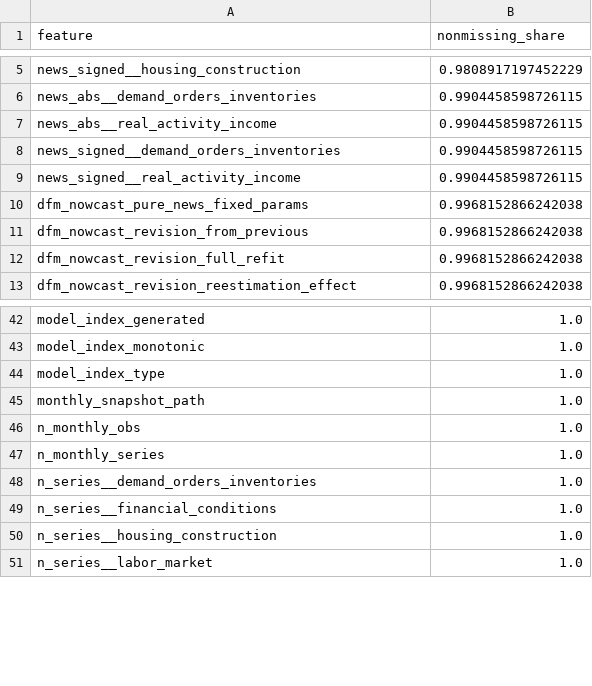
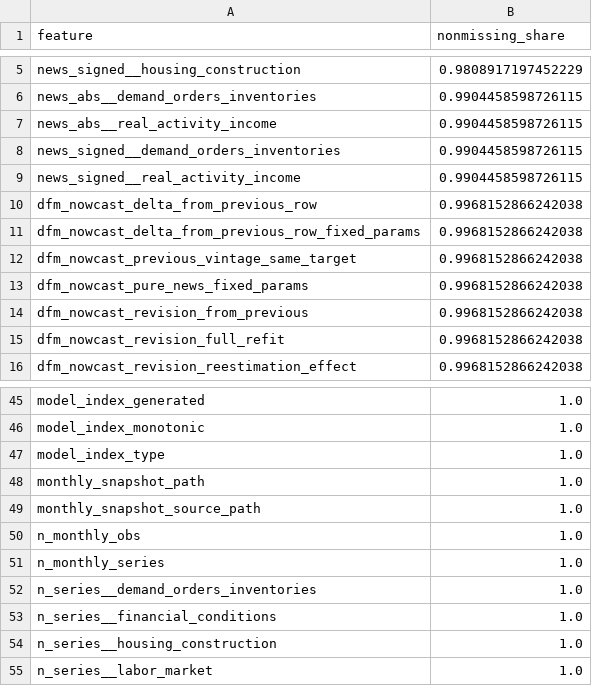
Before and after one commit to haminh109/Nowcasting-GDP-Growth, a CSV file: outputs/layer1_dfm/validation/layer2_feature_nonmissing_summary.csv, drawn as a sheet; only a part is shown, gaps mark what is left out.

```diff
--- a/outputs/layer1_dfm/validation/layer2_feature_nonmissing_summary.csv
+++ b/outputs/layer1_dfm/validation/layer2_feature_nonmissing_summary.csv
@@ -9,2 +9,5 @@ news_signed__demand_orders_inventories,0.9904458598726115
 news_signed__real_activity_income,0.9904458598726115
+dfm_nowcast_delta_from_previous_row,0.9968152866242038
+dfm_nowcast_delta_from_previous_row_fixed_params,0.9968152866242038
+dfm_nowcast_previous_vintage_same_target,0.9968152866242038
 dfm_nowcast_pure_news_fixed_params,0.9968152866242038
@@ -45,2 +48,3 @@ model_index_type,1.0
 monthly_snapshot_path,1.0
+monthly_snapshot_source_path,1.0
 n_monthly_obs,1.0
```
Also changed, not shown: outputs/layer1_dfm/repository_catalog.csv, outputs/layer1_dfm/validation/pseudo_realtime_metrics.csv, 11 other files.
